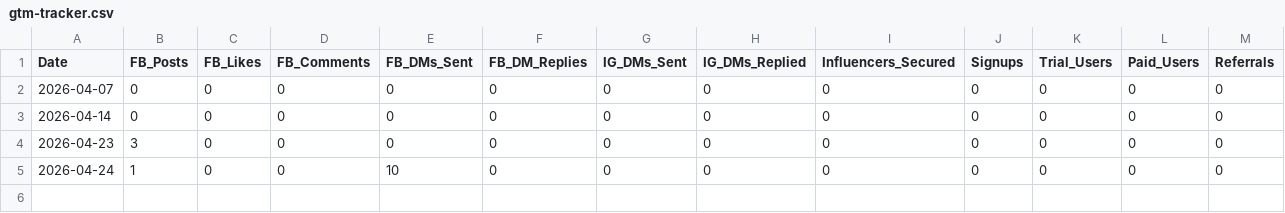
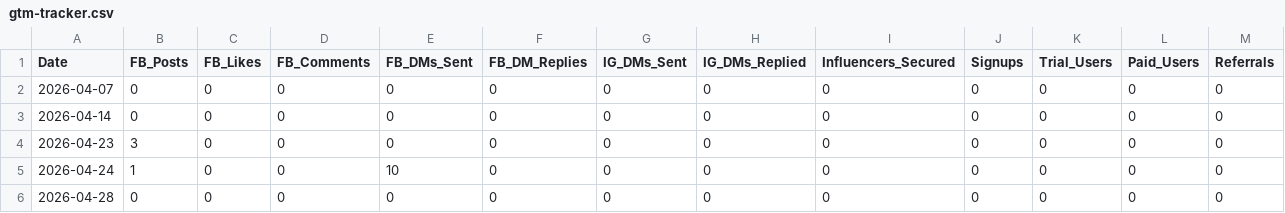
Before and after one commit to Mawsome-Agency/groomgrid-app, a CSV file: docs/gtm-tracker.csv, drawn as a sheet; only a part is shown; rows hold the shown columns only; the diff names each change by its address in the sheet, - before the commit and + after, or states it on an @@ line.

```diff
--- a/docs/gtm-tracker.csv
+++ b/docs/gtm-tracker.csv
+row 6: 2026-04-28 | 0 | 0 | 0 | 0 | 0 | 0 | 0 | 0 | 0 | 0 | 0 | 0
```
Also changed, not shown: 1 other file.
